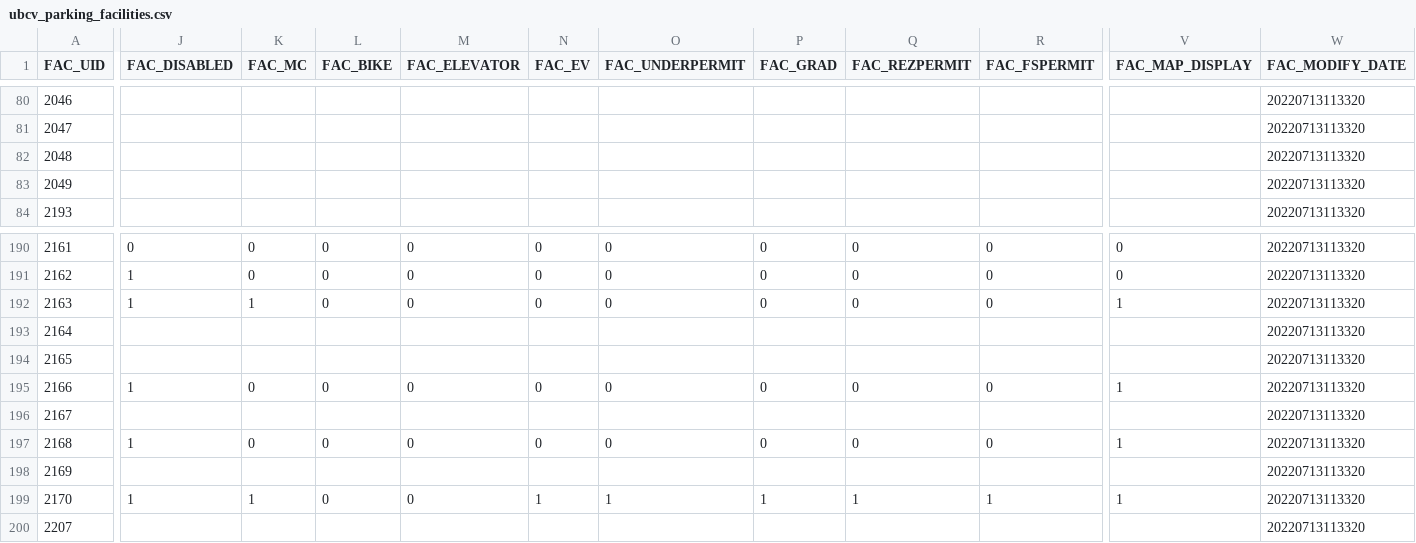
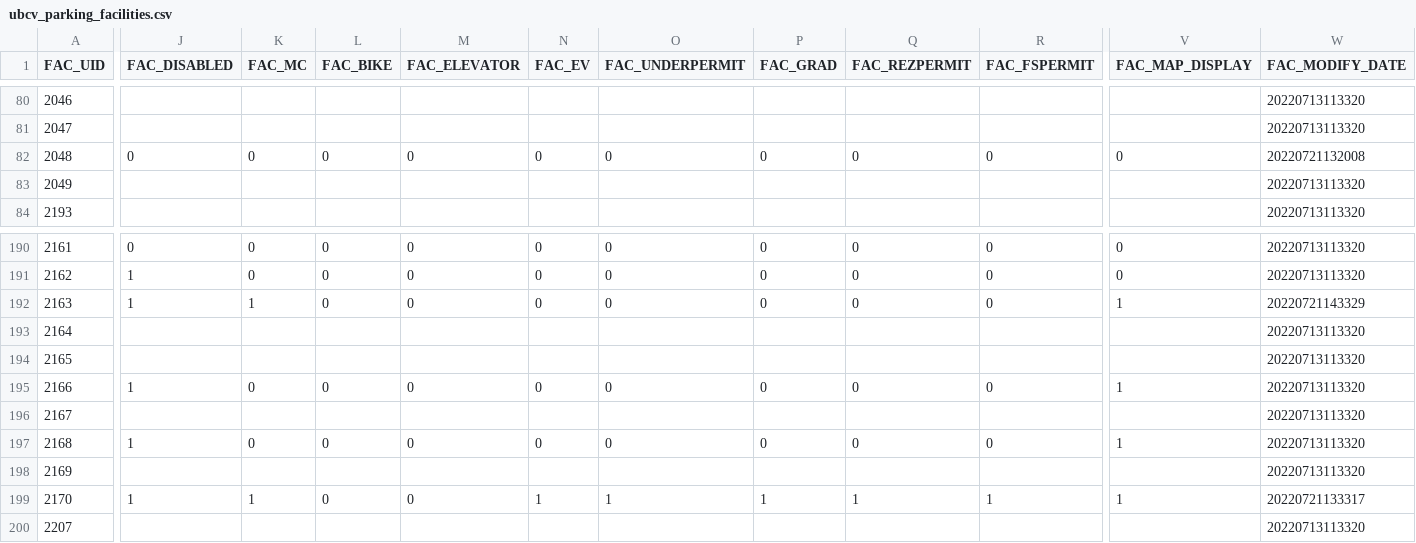
Before and after one commit to UBCGeodata/ubcv-parking, a CSV file: csv/ubcv_parking_facilities.csv, drawn as a sheet; only a part is shown, gaps mark what is left out; the diff covers the shown part only; the diff names each change by its address in the sheet, - before the commit and + after, or states it on an @@ line.

```diff
--- a/csv/ubcv_parking_facilities.csv
+++ b/csv/ubcv_parking_facilities.csv
-J82 (FAC_DISABLED): (empty)
+J82 (FAC_DISABLED): 0
-K82 (FAC_MC): (empty)
+K82 (FAC_MC): 0
-L82 (FAC_BIKE): (empty)
+L82 (FAC_BIKE): 0
-M82 (FAC_ELEVATOR): (empty)
+M82 (FAC_ELEVATOR): 0
-N82 (FAC_EV): (empty)
+N82 (FAC_EV): 0
-O82 (FAC_UNDERPERMIT): (empty)
+O82 (FAC_UNDERPERMIT): 0
-P82 (FAC_GRAD): (empty)
+P82 (FAC_GRAD): 0
-Q82 (FAC_REZPERMIT): (empty)
+Q82 (FAC_REZPERMIT): 0
-R82 (FAC_FSPERMIT): (empty)
+R82 (FAC_FSPERMIT): 0
-V82 (FAC_MAP_DISPLAY): (empty)
+V82 (FAC_MAP_DISPLAY): 0
-W82 (FAC_MODIFY_DATE): 20220713113320
+W82 (FAC_MODIFY_DATE): 20220721132008
-W192 (FAC_MODIFY_DATE): 20220713113320
+W192 (FAC_MODIFY_DATE): 20220721143329
-W199 (FAC_MODIFY_DATE): 20220713113320
+W199 (FAC_MODIFY_DATE): 20220721133317
```
Also changed, not shown: 66 edited cells elsewhere in this file, 2 other files.
